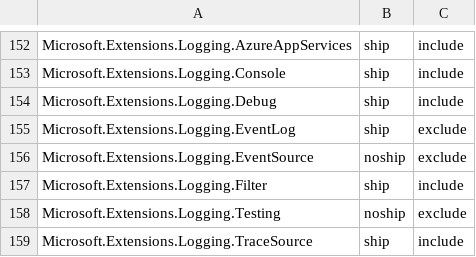
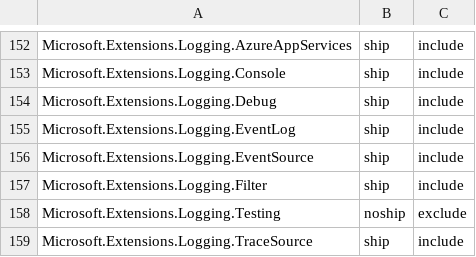
Before and after one commit to aspnet/Coherence, a CSV file: packages/packages.csv, drawn as a sheet; only a part is shown, gaps mark what is left out.

Commit message:
Mark Microsoft.Extensions.Logging.EventSource as shipping

```diff
--- a/packages/packages.csv
+++ b/packages/packages.csv
@@ -154,4 +154,4 @@ Microsoft.Extensions.Logging.Console,ship,include
 Microsoft.Extensions.Logging.Debug,ship,include
-Microsoft.Extensions.Logging.EventLog,ship,exclude
-Microsoft.Extensions.Logging.EventSource,noship,exclude
+Microsoft.Extensions.Logging.EventLog,ship,include
+Microsoft.Extensions.Logging.EventSource,ship,include
 Microsoft.Extensions.Logging.Filter,ship,include
```
